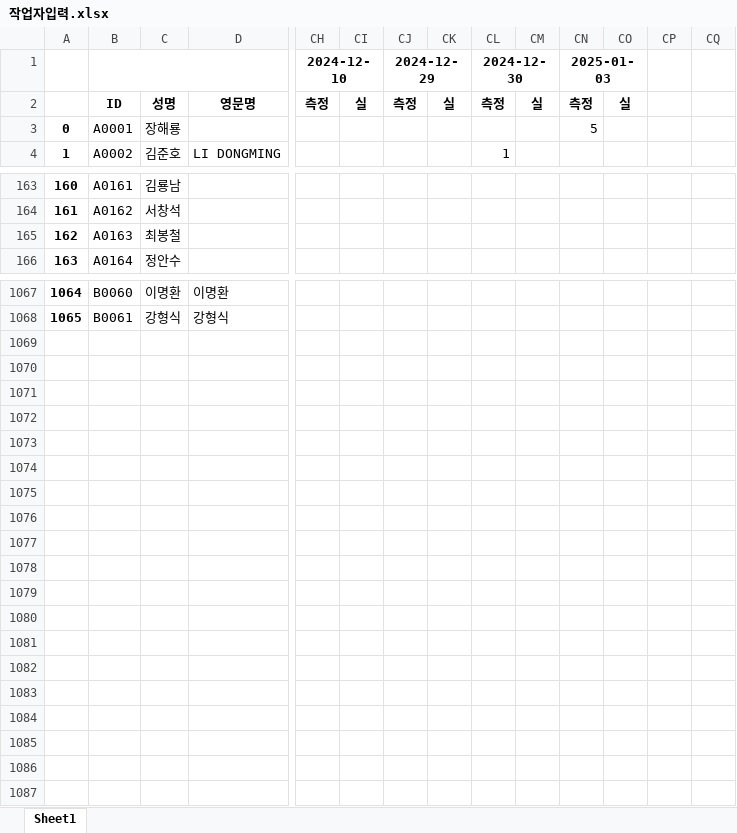
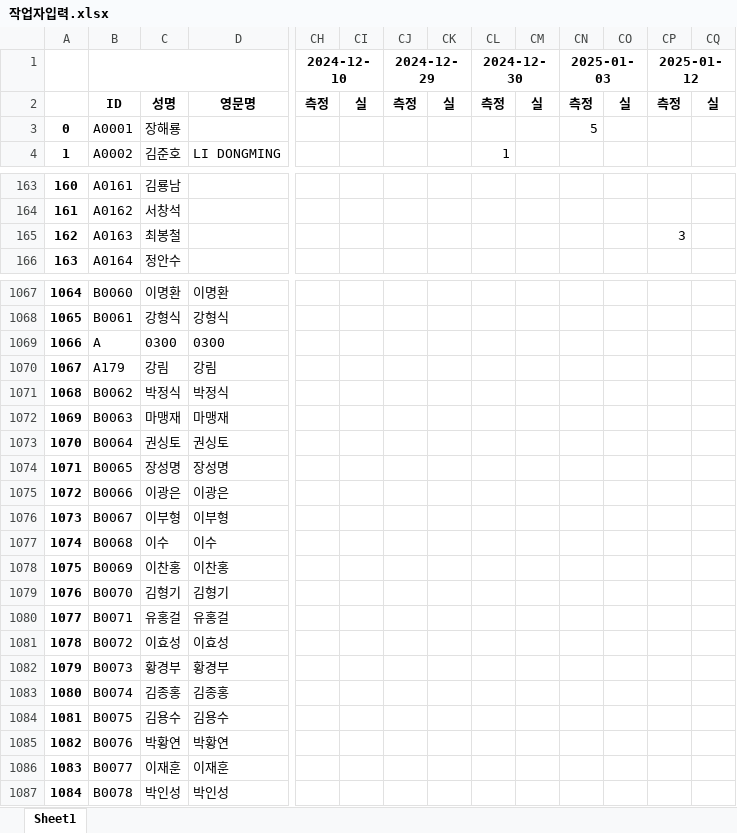
Before and after one commit to abcd00ou/Dong.github.io, an Excel workbook: static/data/작업공수/작업자입력.xlsx, sheet Sheet1, drawn as a sheet; only a part is shown, gaps mark what is left out; values as stored, in another font and other column widths than the file's, no borders; rows hold the shown columns only; the diff covers the shown part only; the diff names each change by its address in the sheet, - before the commit and + after, or states it on an @@ line.

```diff
--- a/static/data/작업공수/작업자입력.xlsx (sheet Sheet1)
+++ b/static/data/작업공수/작업자입력.xlsx (sheet Sheet1)
-CP1: (empty)
+CP1: 2025-01-12
+CP1:CQ1 merged
-CP2 (2025-01-12): (empty)
+CP2 (2025-01-12): 측정
-CQ2: (empty)
+CQ2: 실
-CP165 (2025-01-12): (empty)
+CP165 (2025-01-12): 3
+row 1069: 1066 | A | 0300 | 0300
+row 1070: 1067 | A179 | 강림 | 강림
+row 1071: 1068 | B0062 | 박정식 | 박정식
+row 1072: 1069 | B0063 | 마맹재 | 마맹재
+row 1073: 1070 | B0064 | 권싱토 | 권싱토
+row 1074: 1071 | B0065 | 장성명 | 장성명
+row 1075: 1072 | B0066 | 이광은 | 이광은
+row 1076: 1073 | B0067 | 이부형 | 이부형
+row 1077: 1074 | B0068 | 이수 | 이수
+row 1078: 1075 | B0069 | 이찬홍 | 이찬홍
+row 1079: 1076 | B0070 | 김형기 | 김형기
+row 1080: 1077 | B0071 | 유홍걸 | 유홍걸
+row 1081: 1078 | B0072 | 이효성 | 이효성
+row 1082: 1079 | B0073 | 황경부 | 황경부
+row 1083: 1080 | B0074 | 김종홍 | 김종홍
+row 1084: 1081 | B0075 | 김용수 | 김용수
+row 1085: 1082 | B0076 | 박황연 | 박황연
+row 1086: 1083 | B0077 | 이재훈 | 이재훈
+row 1087: 1084 | B0078 | 박인성 | 박인성
```
Also changed, not shown: 1 edited cell elsewhere in this sheet, static/data/INSA_DB.xlsx, static/data/작업공수/작업입력.xlsx, 9 other files.
